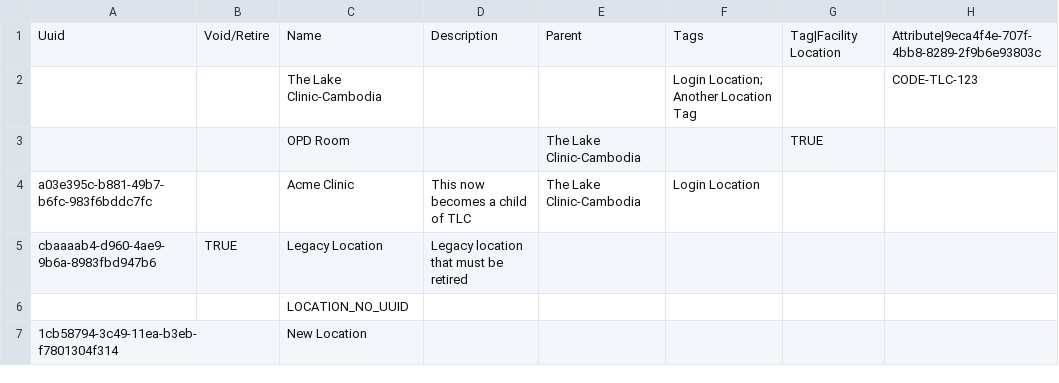
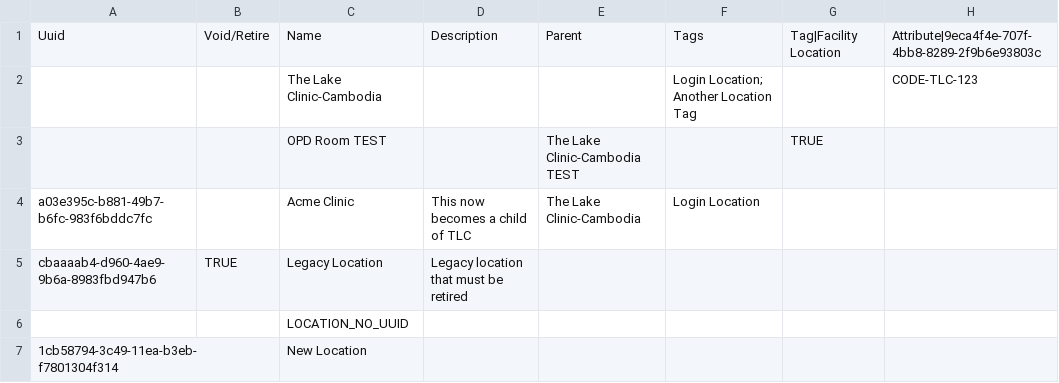
Before and after one commit to DWB-eHealth/bangladesh-config, a CSV file: configuration/locations/locations.csv, drawn as a sheet; only a part is shown; the diff names each change by its address in the sheet, - before the commit and + after, or states it on an @@ line.

```diff
--- a/configuration/locations/locations.csv
+++ b/configuration/locations/locations.csv
-C3: OPD Room
+C3: OPD Room TEST
-E3: The Lake Clinic-Cambodia
+E3: The Lake Clinic-Cambodia TEST
```
Also changed, not shown: 5 other files.
